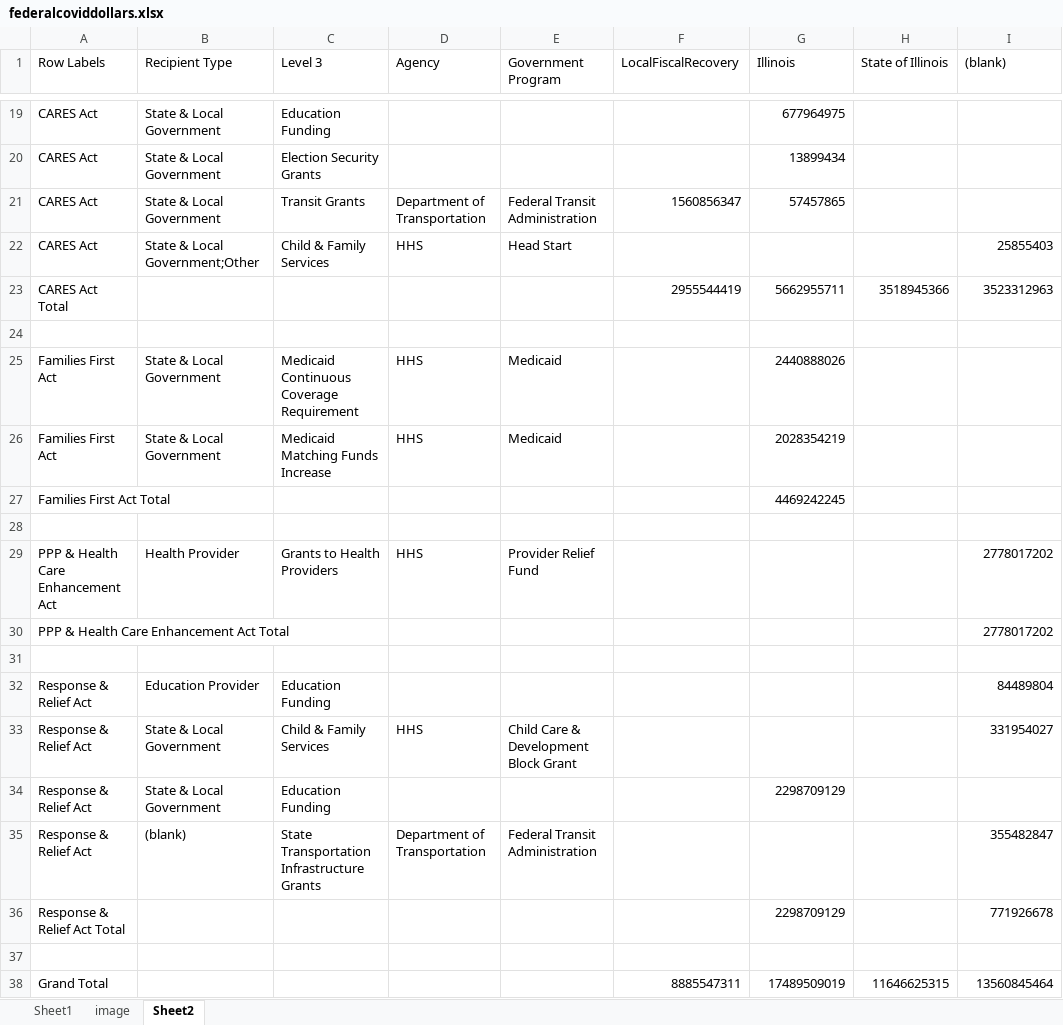
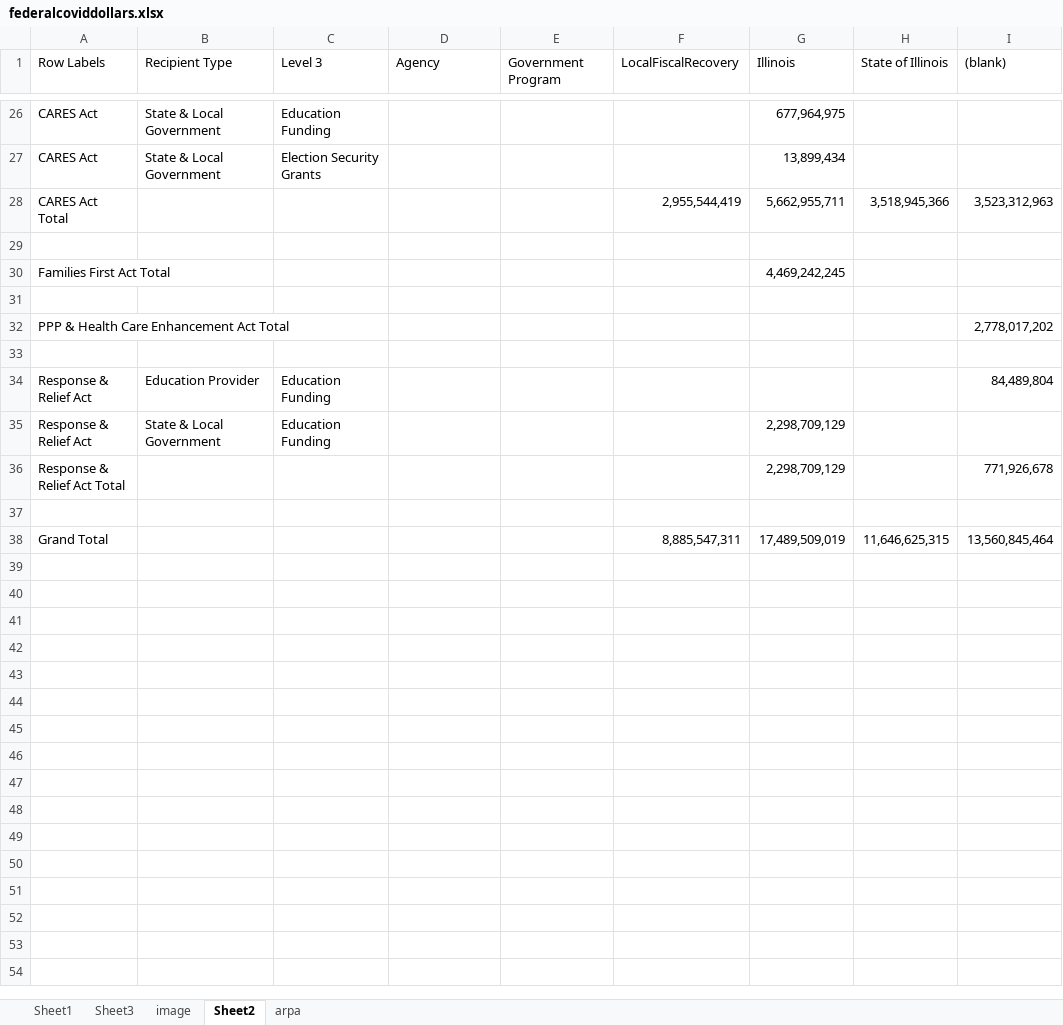
Before and after one commit to AleaWM/Fiscal-Futures, an Excel workbook: federalcoviddollars.xlsx, sheet Sheet2, drawn as a sheet; only a part is shown, gaps mark what is left out; values as stored, in another font and other column widths than the file's, no borders; table styles not drawn; removed rows and columns are numbered as before the commit, all else as after; the diff covers the shown part only; the diff names each change by its address in the sheet, - before the commit and + after, or states it on an @@ line.

```diff
--- a/federalcoviddollars.xlsx (sheet Sheet2)
+++ b/federalcoviddollars.xlsx (sheet Sheet2)
+sheet tab: Sheet3
+sheet tab: arpa
-G26 (Illinois): 677964975
+G26 (Illinois): 677,964,975
-G27 (Illinois): 13899434
+G27 (Illinois): 13,899,434
-row 21: CARES Act | State & Local Government | Transit Grants | Department of Transportation | Federal Transit Administration | 1560856347 | 57457865
-row 22: CARES Act | State & Local Government;Other | Child & Family Services | HHS | Head Start |  |  |  | 25855403
-row 23: CARES Act Total |  |  |  |  | 2955544419 | 5662955711 | 3518945366 | 3523312963
+row 28: CARES Act Total |  |  |  |  | 2,955,544,419 | 5,662,955,711 | 3,518,945,366 | 3,523,312,963
-row 25: Families First Act | State & Local Government | Medicaid Continuous Coverage Requirement | HHS | Medicaid |  | 2440888026
-row 26: Families First Act | State & Local Government | Medicaid Matching Funds Increase | HHS | Medicaid |  | 2028354219
-G30 (Illinois): 4469242245
+G30 (Illinois): 4,469,242,245
-row 29: PPP & Health Care Enhancement Act | Health Provider | Grants to Health Providers | HHS | Provider Relief Fund |  |  |  | 2778017202
-I32 ((blank)): 2778017202
+I32 ((blank)): 2,778,017,202
-I34 ((blank)): 84489804
+I34 ((blank)): 84,489,804
-row 33: Response & Relief Act | State & Local Government | Child & Family Services | HHS | Child Care & Development Block Grant |  |  |  | 331954027
-G35 (Illinois): 2298709129
+G35 (Illinois): 2,298,709,129
-row 35: Response & Relief Act | (blank) | State Transportation Infrastructure Grants | Department of Transportation | Federal Transit Administration |  |  |  | 355482847
-G36 (Illinois): 2298709129
+G36 (Illinois): 2,298,709,129
-I36 ((blank)): 771926678
+I36 ((blank)): 771,926,678
-row 38: Grand Total |  |  |  |  | 8885547311 | 17489509019 | 11646625315 | 13560845464
+row 38: Grand Total |  |  |  |  | 8,885,547,311 | 17,489,509,019 | 11,646,625,315 | 13,560,845,464
```
Also changed, not shown: 18 added rows, 11 removed rows and 6 edited cells elsewhere in this sheet, sheet Sheet1, 34 other files.
